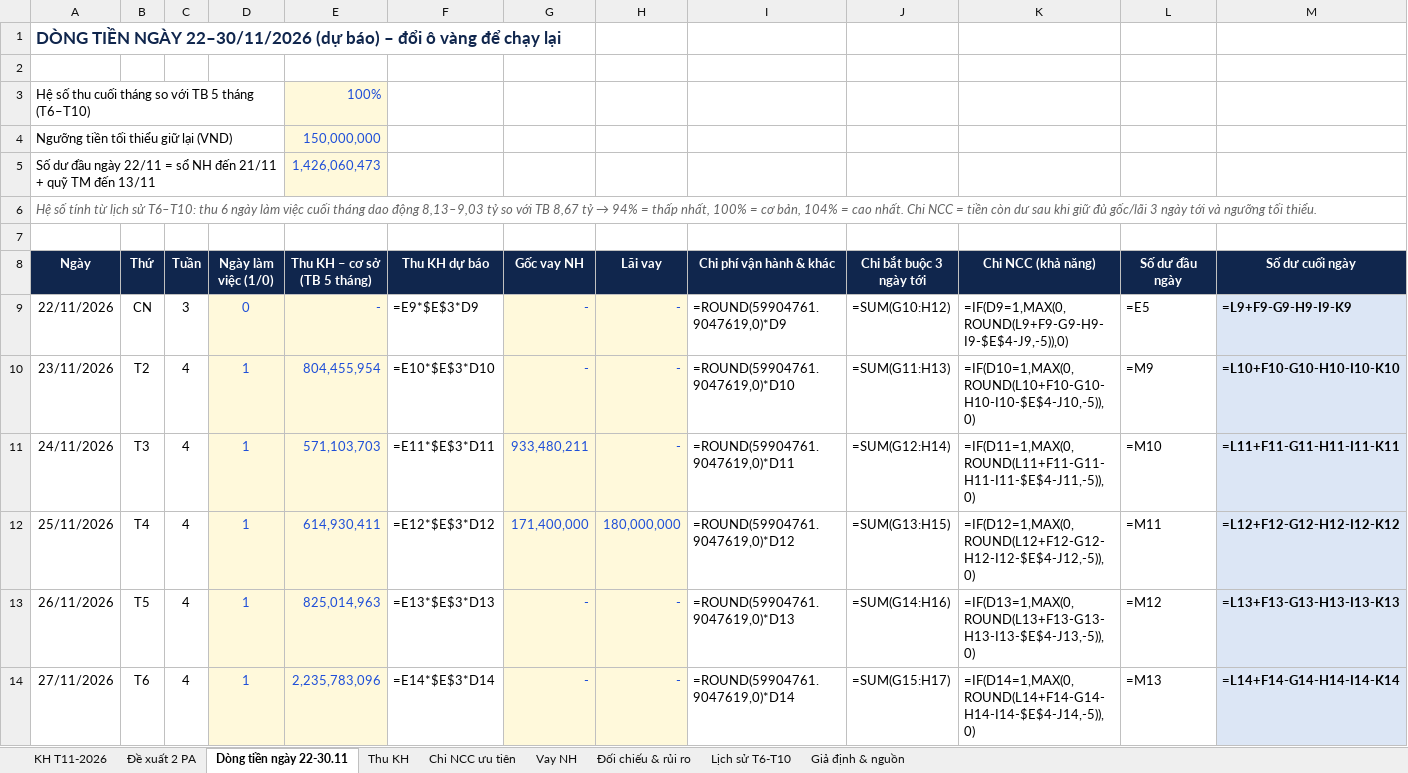
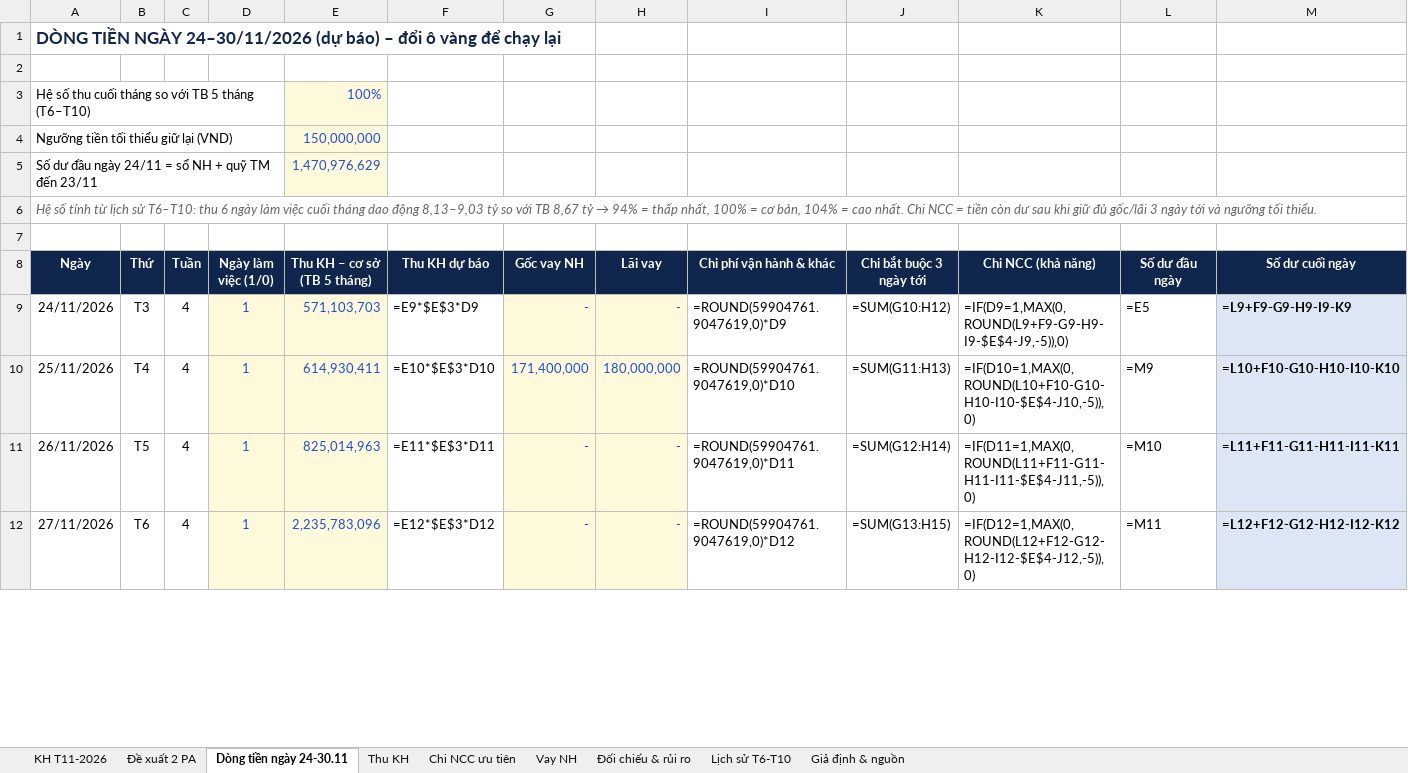
Before and after one commit to nguyenthanh1992bg-wq/Nguyen-Thanh, an Excel workbook: KE_HOACH_DONG_TIEN_T11-2026.xlsx, sheet Dòng tiền ngày 24-30.11, drawn as a sheet; only a part is shown; values as stored, in another font and other column widths than the file's, no borders; formulas without a stored value are shown as written; removed rows and columns are numbered as before the commit, all else as after; the diff covers the shown part only; the diff names each change by its address in the sheet, - before the commit and + after, or states it on an @@ line.

```diff
--- a/KE_HOACH_DONG_TIEN_T11-2026.xlsx (sheet Dòng tiền ngày 24-30.11)
+++ b/KE_HOACH_DONG_TIEN_T11-2026.xlsx (sheet Dòng tiền ngày 24-30.11)
-sheet tab: Dòng tiền ngày 22-30.11
+sheet tab: Dòng tiền ngày 24-30.11
-A1 (Ngày): …TIỀN NGÀY 22–30/11/2026 (dự báo)…
+A1 (Ngày): …TIỀN NGÀY 24–30/11/2026 (dự báo)…
-row 5: Số dư đầu ngày 22/11 = sổ NH đến 21/11 + quỹ TM đến 13/11 |  |  |  | 1,426,060,473
+row 5: Số dư đầu ngày 24/11 = sổ NH + quỹ TM đến 23/11 |  |  |  | 1,470,976,629
-row 9: 22/11/2026 | CN | 3 | 0 | - | =E9*$E$3*D9 | - | - | =ROUND(59904761.9047619,0)*D9 | =SUM(G10:H12) | =IF(D9=1,MAX(0,ROUND(L9+F9-G9-H9-I9-$E$4-J9,-5)),0) | =E5 | =L9+F9-G9-H9-I9-K9
-row 10: 23/11/2026 | T2 | 4 | 1 | 804,455,954 | =E10*$E$3*D10 | - | - | =ROUND(59904761.9047619,0)*D10 | =SUM(G11:H13) | =IF(D10=1,MAX(0,ROUND(L10+F10-G10-H10-I10-$E$4-J10,-5)),0) | =M9 | =L10+F10-G10-H10-I10-K10
-F9 (Thu KH dự báo): =E11*$E$3*D11
+F9 (Thu KH dự báo): =E9*$E$3*D9
-G9 (Gốc vay NH): 933,480,211
+G9 (Gốc vay NH): -
-I9 (Chi phí vận hành & khác): =ROUND(59904761.9047619,0)*D11
+I9 (Chi phí vận hành & khác): =ROUND(59904761.9047619,0)*D9
-J9 (Chi bắt buộc 3 ngày tới): =SUM(G12:H14)
+J9 (Chi bắt buộc 3 ngày tới): =SUM(G10:H12)
-K9 (Chi NCC (khả năng)): =IF(D11=1,MAX(0,ROUND(L11+F11-G11-H11-I11-$E$4-J11,-5)),0)
+K9 (Chi NCC (khả năng)): =IF(D9=1,MAX(0,ROUND(L9+F9-G9-H9-I9-$E$4-J9,-5)),0)
-L9 (Số dư đầu ngày): =M10
+L9 (Số dư đầu ngày): =E5
-M9 (Số dư cuối ngày): =L11+F11-G11-H11-I11-K11
+M9 (Số dư cuối ngày): =L9+F9-G9-H9-I9-K9
-F10 (Thu KH dự báo): =E12*$E$3*D12
+F10 (Thu KH dự báo): =E10*$E$3*D10
-I10 (Chi phí vận hành & khác): =ROUND(59904761.9047619,0)*D12
+I10 (Chi phí vận hành & khác): =ROUND(59904761.9047619,0)*D10
-J10 (Chi bắt buộc 3 ngày tới): =SUM(G13:H15)
+J10 (Chi bắt buộc 3 ngày tới): =SUM(G11:H13)
-K10 (Chi NCC (khả năng)): =IF(D12=1,MAX(0,ROUND(L12+F12-G12-H12-I12-$E$4-J12,-5)),0)
+K10 (Chi NCC (khả năng)): =IF(D10=1,MAX(0,ROUND(L10+F10-G10-H10-I10-$E$4-J10,-5)),0)
-L10 (Số dư đầu ngày): =M11
+L10 (Số dư đầu ngày): =M9
-M10 (Số dư cuối ngày): =L12+F12-G12-H12-I12-K12
+M10 (Số dư cuối ngày): =L10+F10-G10-H10-I10-K10
-F11 (Thu KH dự báo): =E13*$E$3*D13
+F11 (Thu KH dự báo): =E11*$E$3*D11
-I11 (Chi phí vận hành & khác): =ROUND(59904761.9047619,0)*D13
+I11 (Chi phí vận hành & khác): =ROUND(59904761.9047619,0)*D11
-J11 (Chi bắt buộc 3 ngày tới): =SUM(G14:H16)
+J11 (Chi bắt buộc 3 ngày tới): =SUM(G12:H14)
-K11 (Chi NCC (khả năng)): =IF(D13=1,MAX(0,ROUND(L13+F13-G13-H13-I13-$E$4-J13,-5)),0)
+K11 (Chi NCC (khả năng)): =IF(D11=1,MAX(0,ROUND(L11+F11-G11-H11-I11-$E$4-J11,-5)),0)
-L11 (Số dư đầu ngày): =M12
+L11 (Số dư đầu ngày): =M10
-M11 (Số dư cuối ngày): =L13+F13-G13-H13-I13-K13
+M11 (Số dư cuối ngày): =L11+F11-G11-H11-I11-K11
-F12 (Thu KH dự báo): =E14*$E$3*D14
+F12 (Thu KH dự báo): =E12*$E$3*D12
-I12 (Chi phí vận hành & khác): =ROUND(59904761.9047619,0)*D14
+I12 (Chi phí vận hành & khác): =ROUND(59904761.9047619,0)*D12
-J12 (Chi bắt buộc 3 ngày tới): =SUM(G15:H17)
+J12 (Chi bắt buộc 3 ngày tới): =SUM(G13:H15)
-K12 (Chi NCC (khả năng)): =IF(D14=1,MAX(0,ROUND(L14+F14-G14-H14-I14-$E$4-J14,-5)),0)
+K12 (Chi NCC (khả năng)): =IF(D12=1,MAX(0,ROUND(L12+F12-G12-H12-I12-$E$4-J12,-5)),0)
-L12 (Số dư đầu ngày): =M13
+L12 (Số dư đầu ngày): =M11
-M12 (Số dư cuối ngày): =L14+F14-G14-H14-I14-K14
+M12 (Số dư cuối ngày): =L12+F12-G12-H12-I12-K12
```
Also changed, not shown: 23 edited cells elsewhere in this sheet, sheet Thu KH, sheet Chi NCC ưu tiên, sheet KH T11-2026, sheet Đề xuất 2 PA, sheet Giả định & nguồn, sheet Đối chiếu & rủi ro, 7 other files.
